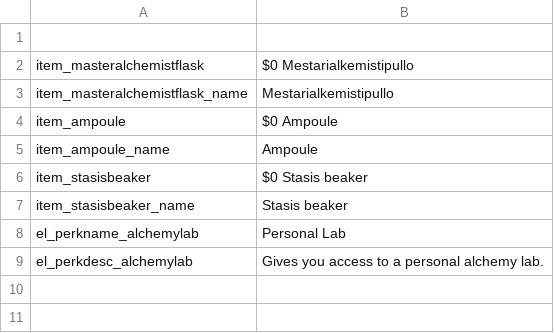
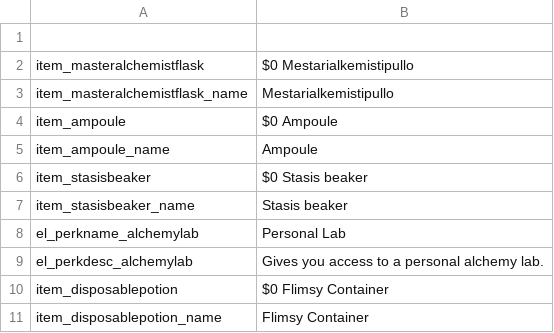
Before and after one commit to CrazyAmphibian/Electrum, a CSV file: text.csv, drawn as a sheet; the diff names each change by its address in the sheet, - before the commit and + after, or states it on an @@ line.

```diff
--- a/text.csv
+++ b/text.csv
+row 10: item_disposablepotion | $0 Flimsy Container
+row 11: item_disposablepotion_name | Flimsy Container
```
Also changed, not shown: 6 other files.
